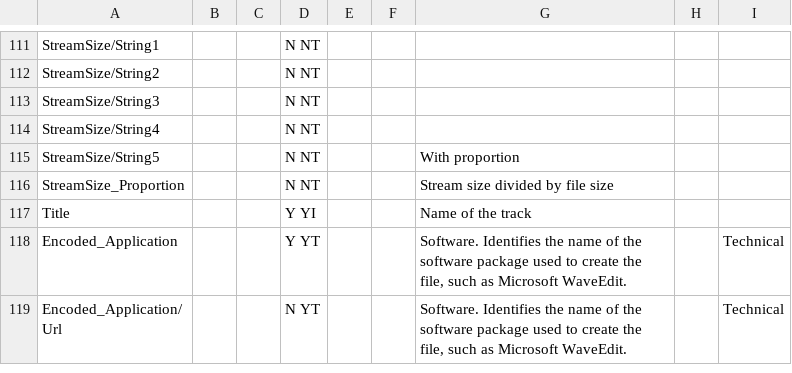
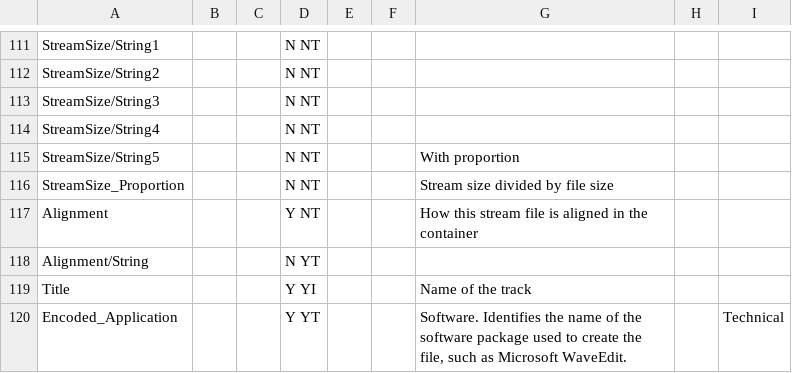
Before and after one commit to beppec56/MediaInfo-git_svn, a CSV file: Source/Ressource/Text/Stream/Video.csv, drawn as a sheet; only a part is shown, gaps mark what is left out; the shorter side is filled out with more unchanged rows.

```diff
--- a/Source/Ressource/Text/Stream/Video.csv
+++ b/Source/Ressource/Text/Stream/Video.csv
@@ -116,2 +116,4 @@ StreamSize/String5;;;N NT;;;With proportion;;
 StreamSize_Proportion;;;N NT;;;Stream size divided by file size;;
+Alignment;;;Y NT;;;How this stream file is aligned in the container;;
+Alignment/String;;;N YT;;;;;
 Title;;;Y YI;;;Name of the track;;
```
Also changed, not shown: Source/Ressource/Text/Stream/Audio.csv, 22 other files.
